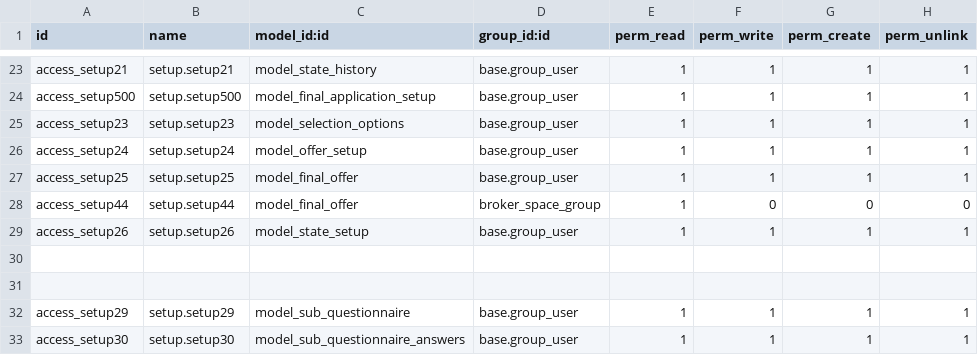
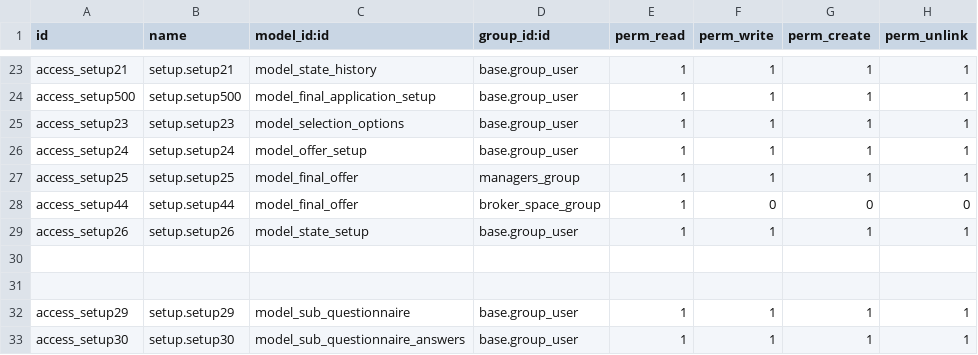
Before and after one commit to blackbelts/Arope_spaces, a CSV file: security/ir.model.access.csv, drawn as a sheet; only a part is shown, gaps mark what is left out.

Commit message:
update

```diff
--- a/security/ir.model.access.csv
+++ b/security/ir.model.access.csv
@@ -26,3 +26,3 @@ access_setup23,setup.setup23,model_selection_options,base.group_user,1,1,1,1
 access_setup24,setup.setup24,model_offer_setup,base.group_user,1,1,1,1
-access_setup25,setup.setup25,model_final_offer,base.group_user,1,1,1,1
+access_setup25,setup.setup25,model_final_offer,managers_group,1,1,1,1
 access_setup44,setup.setup44,model_final_offer,broker_space_group,1,0,0,0
```
